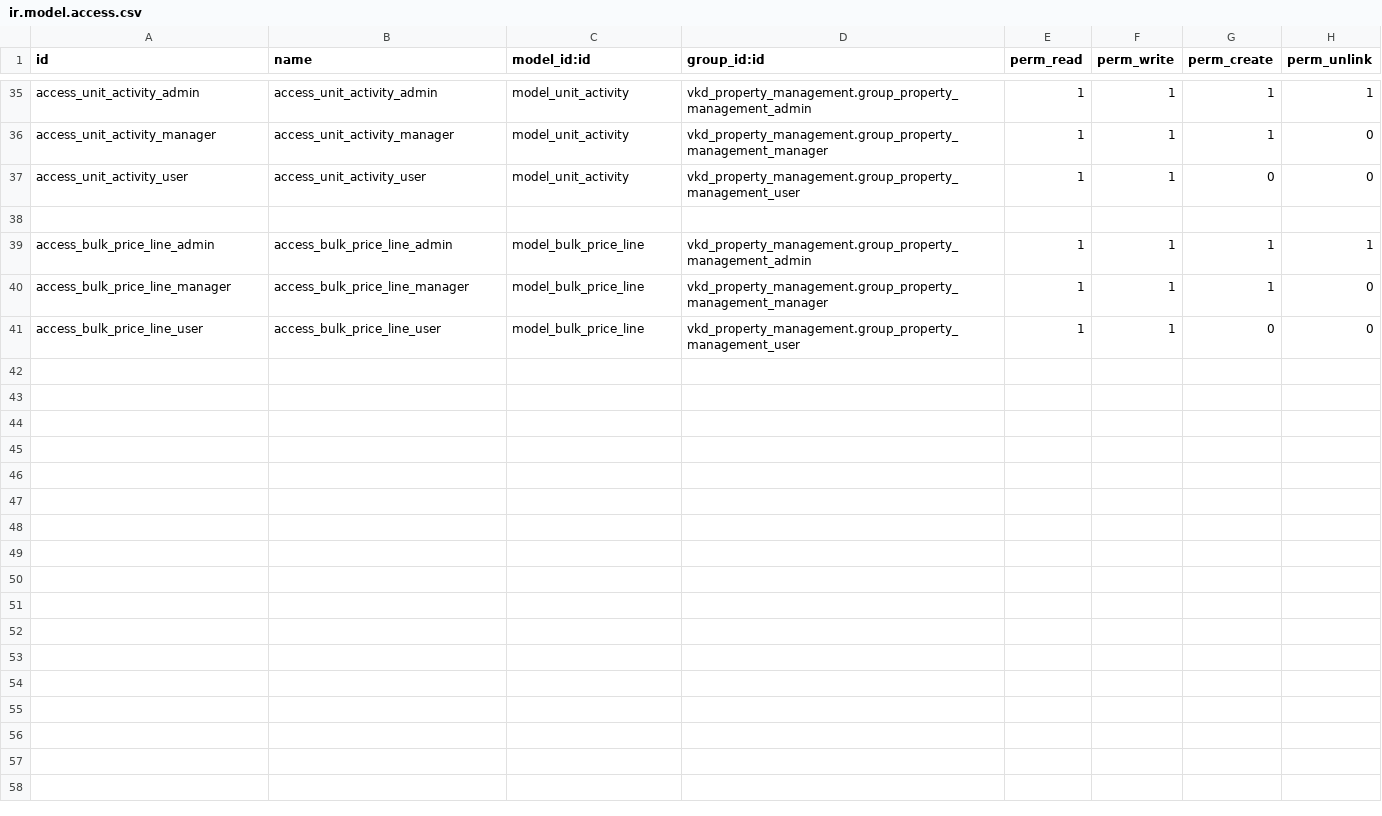
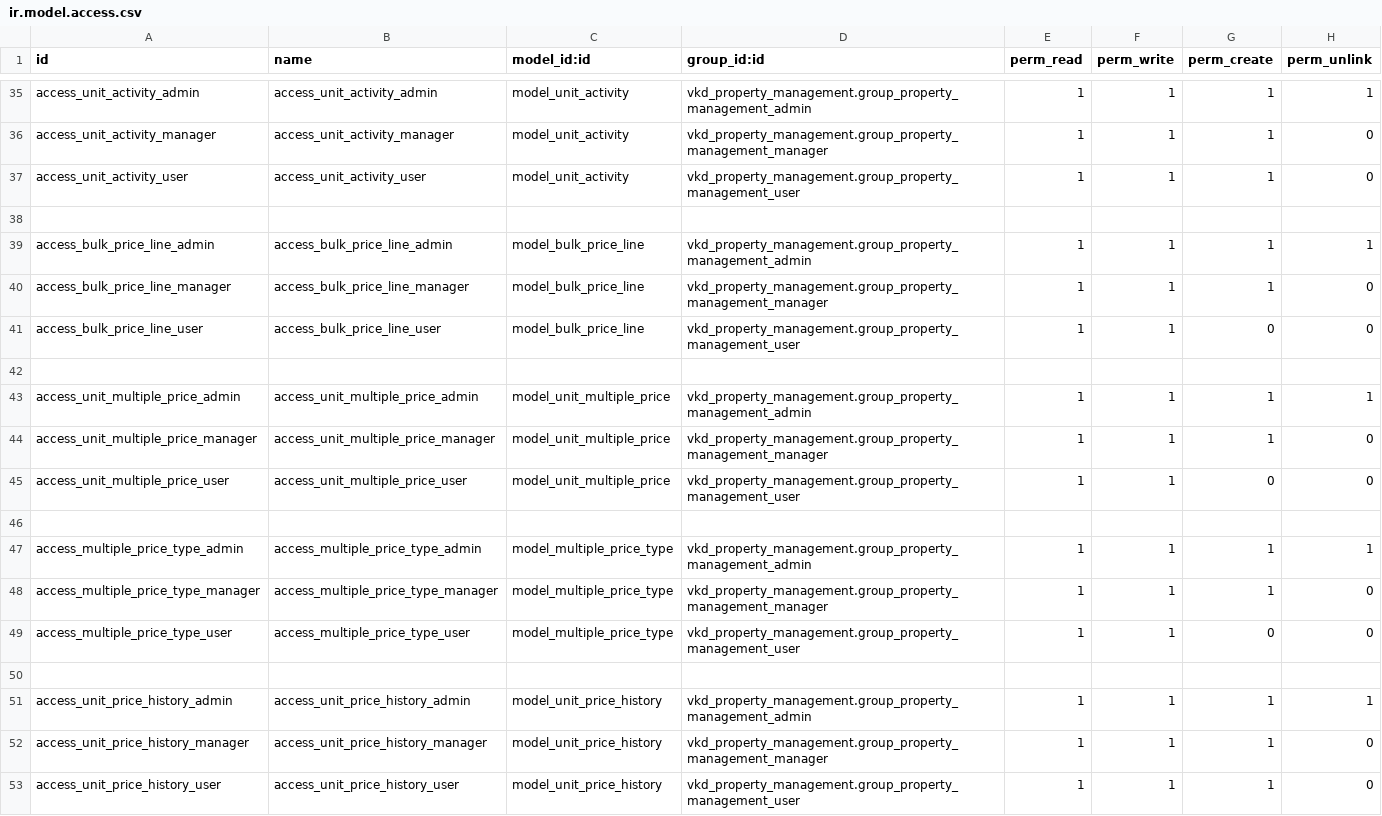
Before and after one commit to chamalruwanjith/custom, a CSV file: vkd_property_management/security/ir.model.access.csv, drawn as a sheet; only a part is shown, gaps mark what is left out.

Commit message:
[FIX] vkd_property_management : price update history & finetune

```diff
--- a/vkd_property_management/security/ir.model.access.csv
+++ b/vkd_property_management/security/ir.model.access.csv
@@ -36,3 +36,3 @@ access_unit_activity_admin,access_unit_activity_admin,model_unit_activity,vkd_pr
 access_unit_activity_manager,access_unit_activity_manager,model_unit_activity,vkd_property_management.group_property_management_manager,1,1,1,0
-access_unit_activity_user,access_unit_activity_user,model_unit_activity,vkd_property_management.group_property_management_user,1,1,0,0
+access_unit_activity_user,access_unit_activity_user,model_unit_activity,vkd_property_management.group_property_management_user,1,1,1,0
 
@@ -41 +41,13 @@ access_bulk_price_line_manager,access_bulk_price_line_manager,model_bulk_price_l
 access_bulk_price_line_user,access_bulk_price_line_user,model_bulk_price_line,vkd_property_management.group_property_management_user,1,1,0,0
+
+access_unit_multiple_price_admin,access_unit_multiple_price_admin,model_unit_multiple_price,vkd_property_management.group_property_management_admin,1,1,1,1
+access_unit_multiple_price_manager,access_unit_multiple_price_manager,model_unit_multiple_price,vkd_property_management.group_property_management_manager,1,1,1,0
+access_unit_multiple_price_user,access_unit_multiple_price_user,model_unit_multiple_price,vkd_property_management.group_property_management_user,1,1,0,0
+
+access_multiple_price_type_admin,access_multiple_price_type_admin,model_multiple_price_type,vkd_property_management.group_property_management_admin,1,1,1,1
+access_multiple_price_type_manager,access_multiple_price_type_manager,model_multiple_price_type,vkd_property_management.group_property_management_manager,1,1,1,0
+access_multiple_price_type_user,access_multiple_price_type_user,model_multiple_price_type,vkd_property_management.group_property_management_user,1,1,0,0
+
+access_unit_price_history_admin,access_unit_price_history_admin,model_unit_price_history,vkd_property_management.group_property_management_admin,1,1,1,1
+access_unit_price_history_manager,access_unit_price_history_manager,model_unit_price_history,vkd_property_management.group_property_management_manager,1,1,1,0
+access_unit_price_history_user,access_unit_price_history_user,model_unit_price_history,vkd_property_management.group_property_management_user,1,1,1,0
```
Also changed, not shown: 27 other files.
